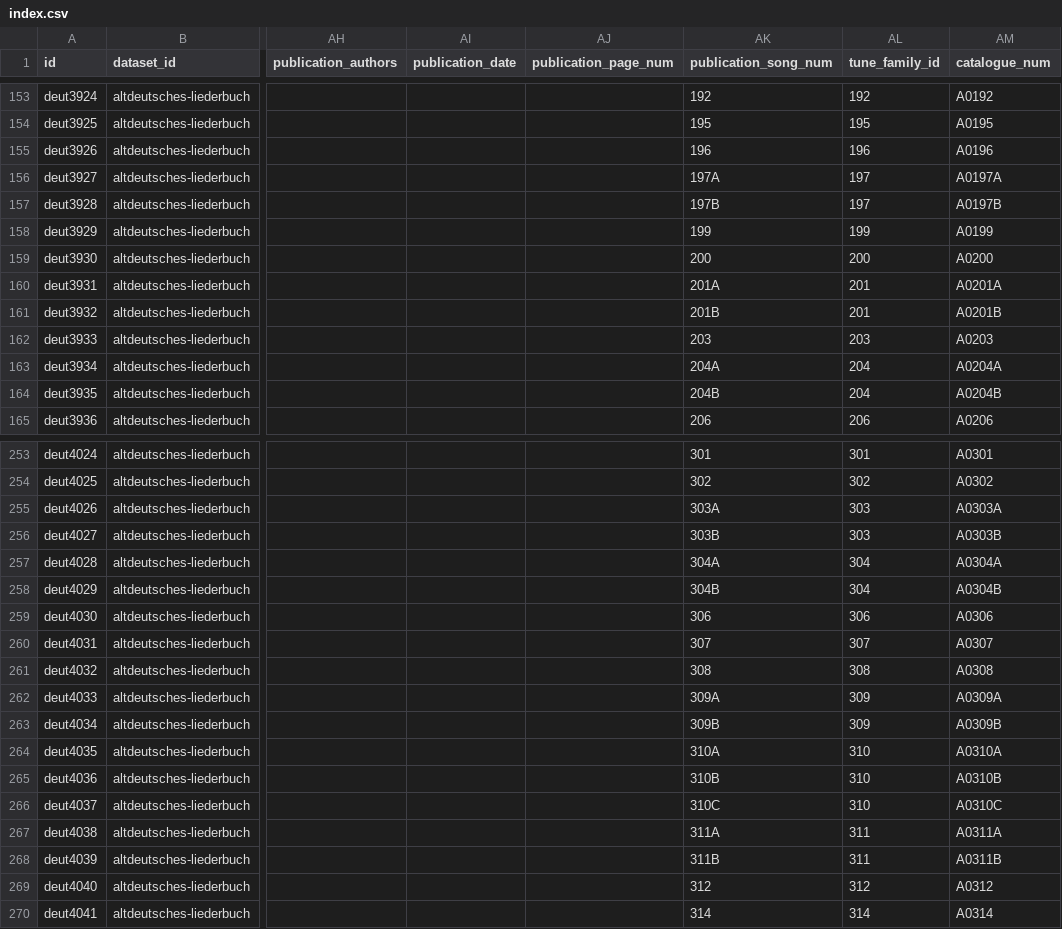
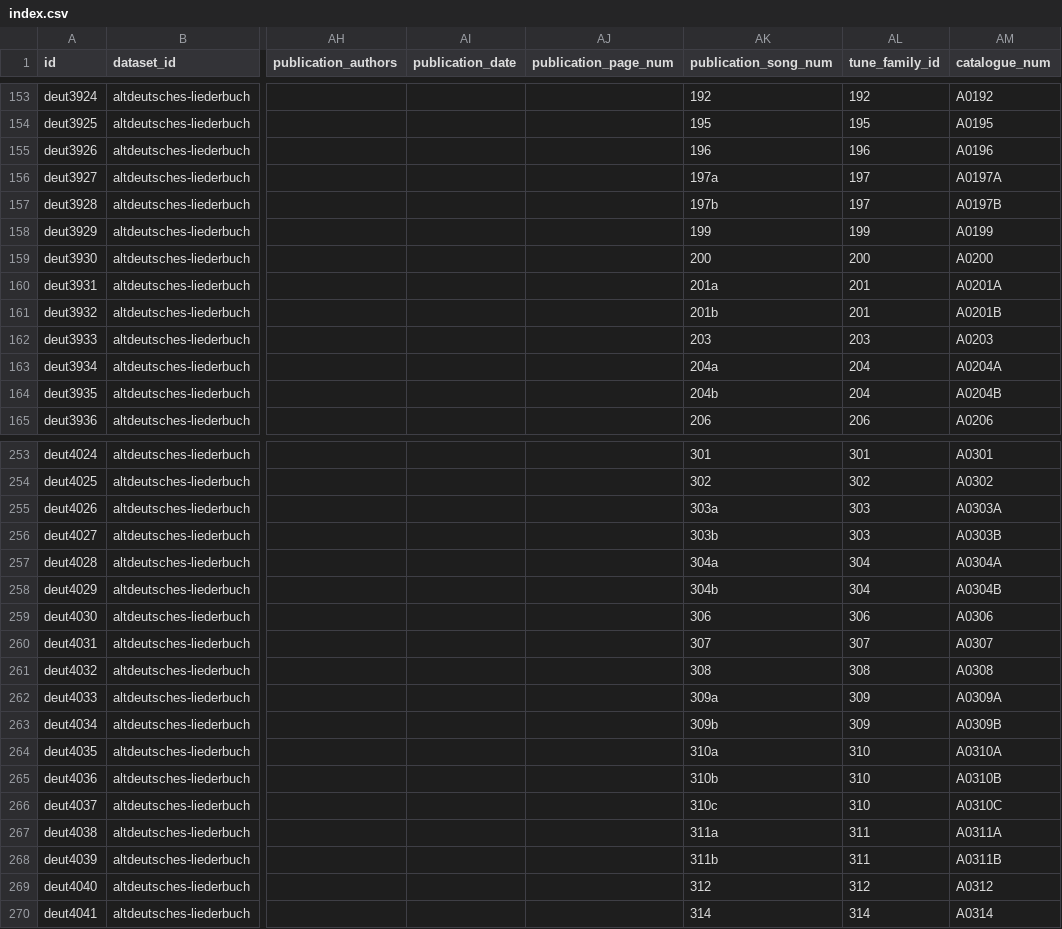
Before and after one commit to bacor/catafolk, a CSV file: datasets/altdeutsches-liederbuch/index.csv, drawn as a sheet; only a part is shown, gaps mark what is left out; the diff covers the shown part only; the diff names each change by its address in the sheet, - before the commit and + after, or states it on an @@ line.

Commit message:
song numbers lowercase

```diff
--- a/datasets/altdeutsches-liederbuch/index.csv
+++ b/datasets/altdeutsches-liederbuch/index.csv
-AK156 (publication_song_num): 197A
+AK156 (publication_song_num): 197a
-AK157 (publication_song_num): 197B
+AK157 (publication_song_num): 197b
-AK160 (publication_song_num): 201A
+AK160 (publication_song_num): 201a
-AK161 (publication_song_num): 201B
+AK161 (publication_song_num): 201b
-AK163 (publication_song_num): 204A
+AK163 (publication_song_num): 204a
-AK164 (publication_song_num): 204B
+AK164 (publication_song_num): 204b
-AK255 (publication_song_num): 303A
+AK255 (publication_song_num): 303a
-AK256 (publication_song_num): 303B
+AK256 (publication_song_num): 303b
-AK257 (publication_song_num): 304A
+AK257 (publication_song_num): 304a
-AK258 (publication_song_num): 304B
+AK258 (publication_song_num): 304b
-AK262 (publication_song_num): 309A
+AK262 (publication_song_num): 309a
-AK263 (publication_song_num): 309B
+AK263 (publication_song_num): 309b
-AK264 (publication_song_num): 310A
+AK264 (publication_song_num): 310a
-AK265 (publication_song_num): 310B
+AK265 (publication_song_num): 310b
-AK266 (publication_song_num): 310C
+AK266 (publication_song_num): 310c
-AK267 (publication_song_num): 311A
+AK267 (publication_song_num): 311a
-AK268 (publication_song_num): 311B
+AK268 (publication_song_num): 311b
```
Also changed, not shown: 87 edited cells elsewhere in this file, 1 other file.
